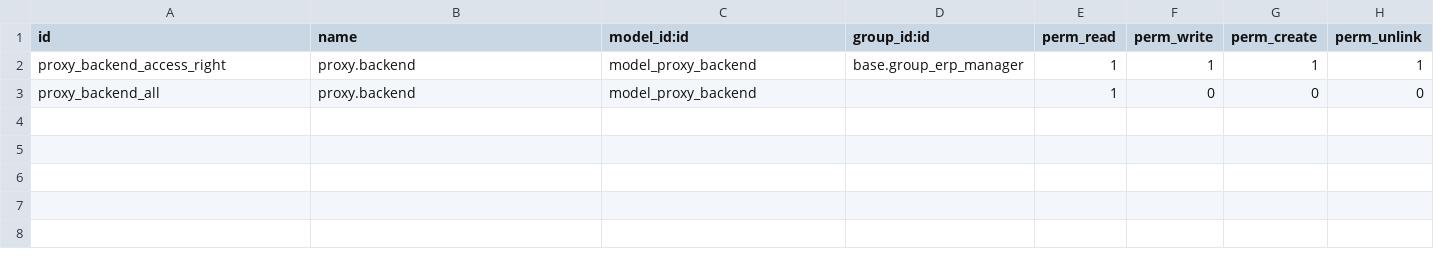
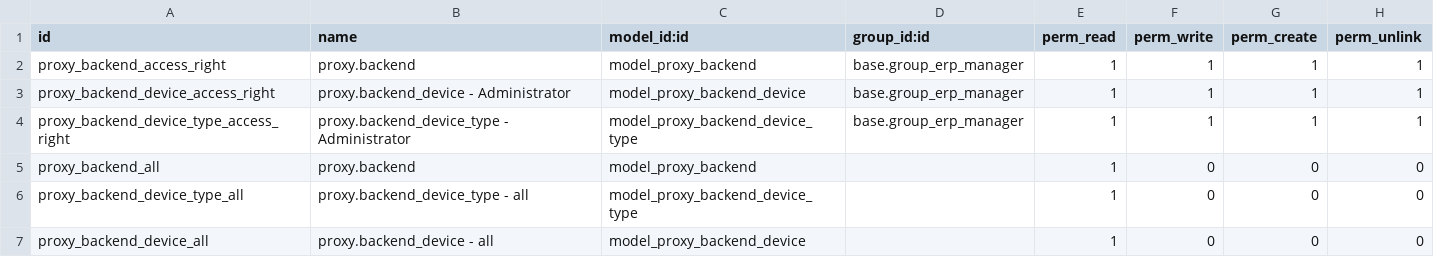
Before and after one commit to open-synergy/opnsynid-hardware, a CSV file: proxy_backend/security/ir.model.access.csv, drawn as a sheet.

Commit message:
[8.0.1.2.0] proxy_backend
* Add device type and device model

```diff
--- a/proxy_backend/security/ir.model.access.csv
+++ b/proxy_backend/security/ir.model.access.csv
@@ -2,2 +2,6 @@ id,name,model_id:id,group_id:id,perm_read,perm_write,perm_create,perm_unlink
 proxy_backend_access_right,proxy.backend,model_proxy_backend,base.group_erp_manager,1,1,1,1
+proxy_backend_device_access_right,proxy.backend_device - Administrator,model_proxy_backend_device,base.group_erp_manager,1,1,1,1
+proxy_backend_device_type_access_right,proxy.backend_device_type - Administrator,model_proxy_backend_device_type,base.group_erp_manager,1,1,1,1
 proxy_backend_all,proxy.backend,model_proxy_backend,,1,0,0,0
+proxy_backend_device_type_all,proxy.backend_device_type - all,model_proxy_backend_device_type,,1,0,0,0
+proxy_backend_device_all,proxy.backend_device - all,model_proxy_backend_device,,1,0,0,0
```
Also changed, not shown: 8 other files.
